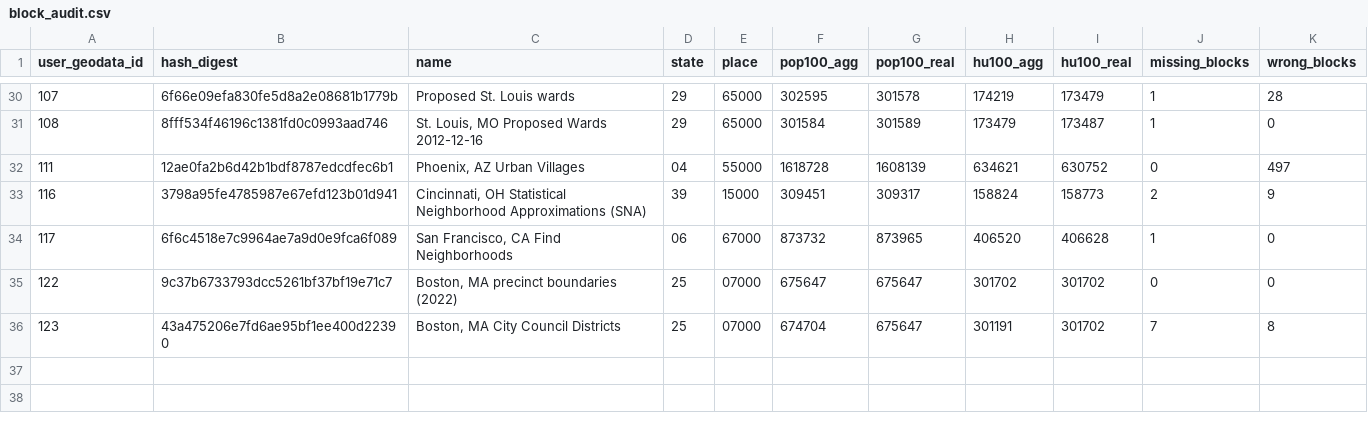
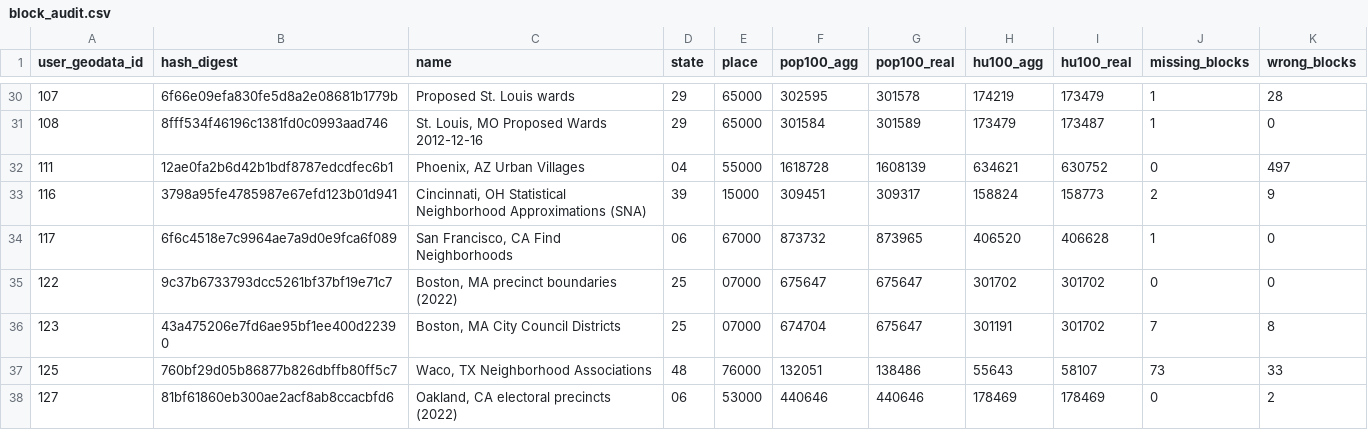
Before and after one commit to censusreporter/census-api, a CSV file: census_extractomatic/aggregation/block_audit/block_audit.csv, drawn as a sheet; only a part is shown, gaps mark what is left out; the diff names each change by its address in the sheet, - before the commit and + after, or states it on an @@ line.

Commit message:
add some aggregation records

```diff
--- a/census_extractomatic/aggregation/block_audit/block_audit.csv
+++ b/census_extractomatic/aggregation/block_audit/block_audit.csv
+row 37: 125 | 760bf29d05b86877b826dbffb80ff5c7 | Waco, TX Neighborhood Associations | 48 | 76000 | 132051 | 138486 | 55643 | 58107 | 73 | 33
+row 38: 127 | 81bf61860eb300ae2acf8ab8ccacbfd6 | Oakland, CA electoral precincts (2022) | 06 | 53000 | 440646 | 440646 | 178469 | 178469 | 0 | 2
```
Also changed, not shown: census_extractomatic/aggregation/audit_guide.csv, 3 other files.
